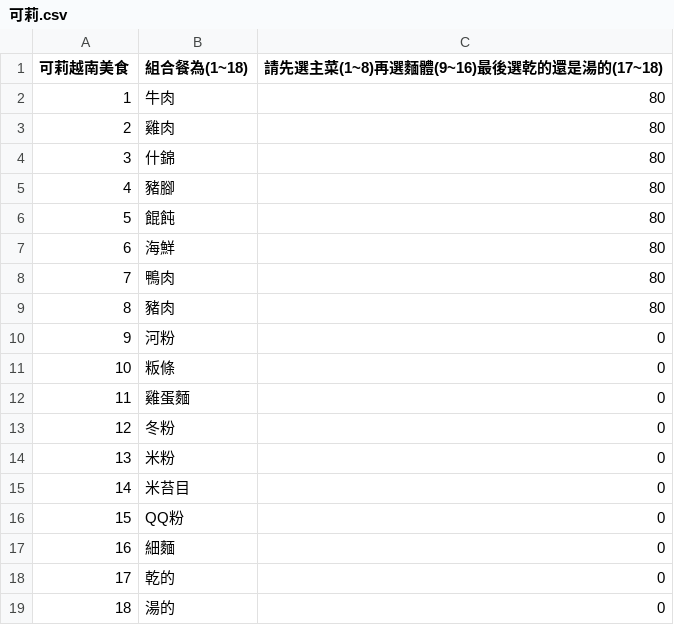
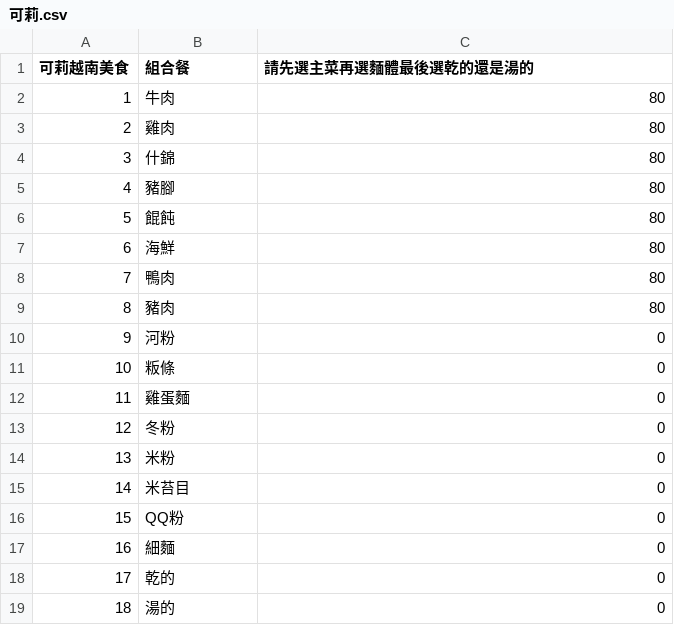
Before and after one commit to huuhou48/linebot_food, a CSV file: data/restaurant/可莉.csv, drawn as a sheet.

Commit message:
Update 可莉.csv
更正

```diff
--- a/data/restaurant/可莉.csv
+++ b/data/restaurant/可莉.csv
@@ -1,2 +1,2 @@
-可莉越南美食,組合餐為(1~18),請先選主菜(1~8)再選麵體(9~16)最後選乾的還是湯的(17~18)
+可莉越南美食,組合餐,請先選主菜再選麵體最後選乾的還是湯的
 1,牛肉,80
```
